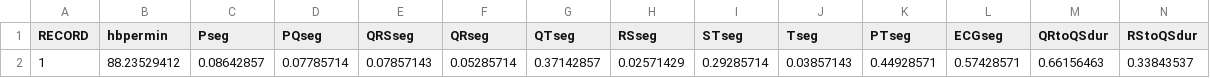
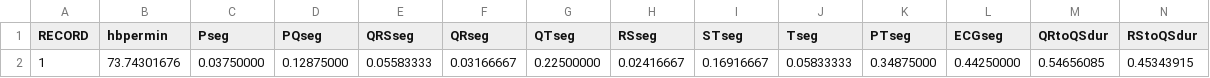
Before and after one commit to muntasir6/raspi-files, a CSV file: Random_forest/ecg_features_output.csv, drawn as a sheet; only a part is shown; removed rows and columns are numbered as before the commit, all else as after; rows hold the shown columns only; the diff names each change by its address in the sheet, - before the commit and + after, or states it on an @@ line.

Commit message:
new output

```diff
--- a/Random_forest/ecg_features_output.csv
+++ b/Random_forest/ecg_features_output.csv
-row 2: 1 | 88.23529412 | 0.08642857 | 0.07785714 | 0.07857143 | 0.05285714 | 0.37142857 | 0.02571429 | 0.29285714 | 0.03857143 | 0.44928571 | 0.57428571 | 0.66156463 | 0.33843537
+row 2: 1 | 73.74301676 | 0.03750000 | 0.12875000 | 0.05583333 | 0.03166667 | 0.22500000 | 0.02416667 | 0.16916667 | 0.05833333 | 0.34875000 | 0.44250000 | 0.54656085 | 0.45343915
```
